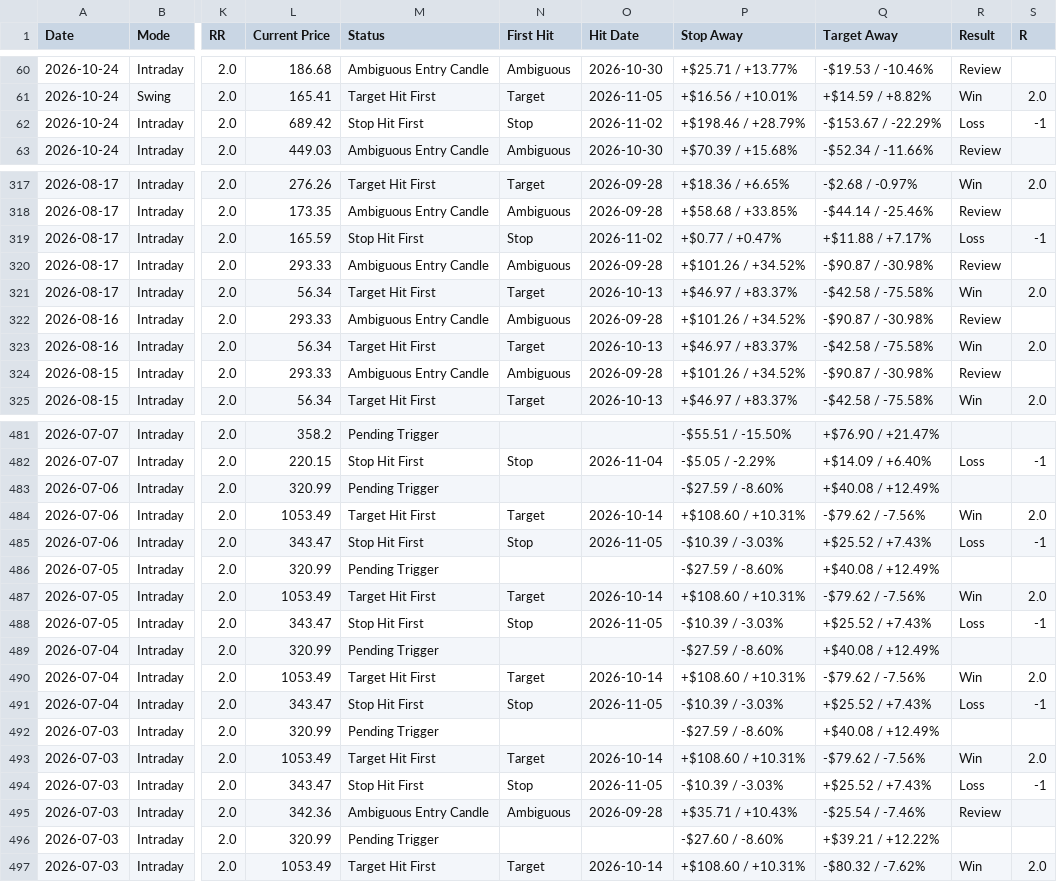
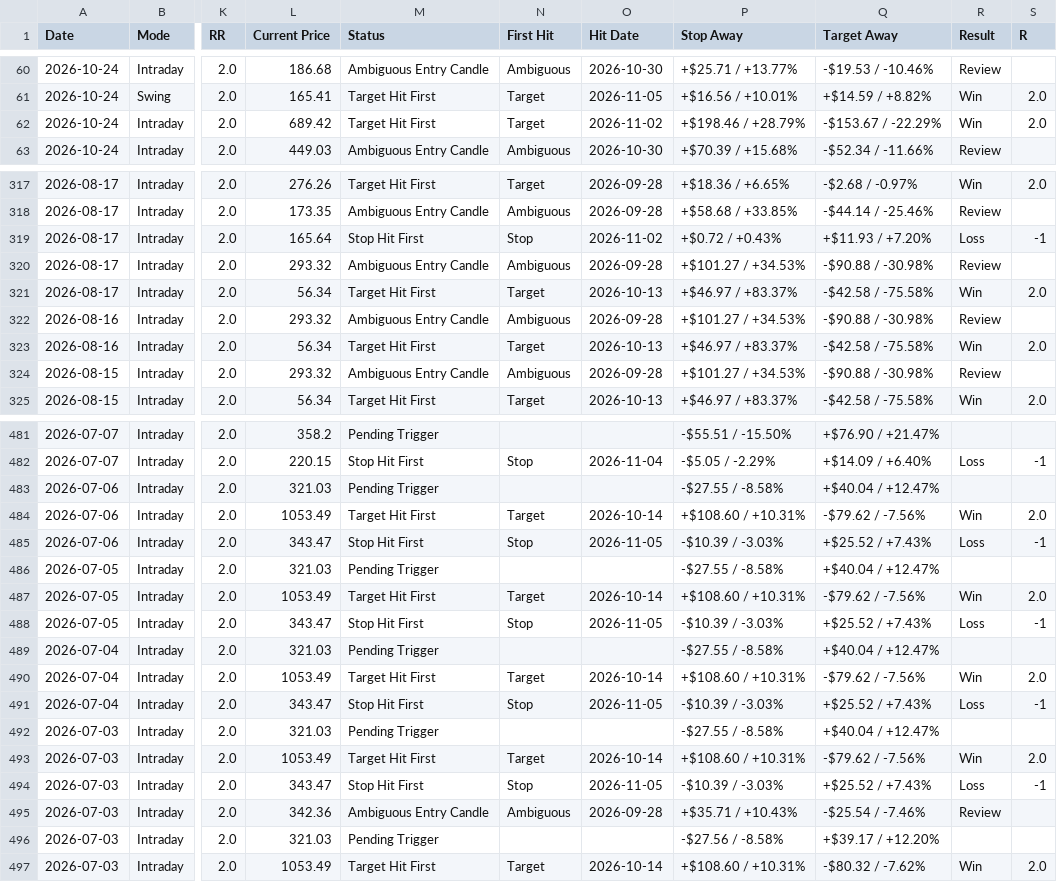
Before and after one commit to pankajmanchnda/swing-trading-scanner-us, a CSV file: performance_log_us.csv, drawn as a sheet; only a part is shown, gaps mark what is left out; the diff covers the shown part only; the diff names each change by its address in the sheet, - before the commit and + after, or states it on an @@ line.

```diff
--- a/performance_log_us.csv
+++ b/performance_log_us.csv
-M62 (Status): Stop Hit First
+M62 (Status): Target Hit First
-N62 (First Hit): Stop
+N62 (First Hit): Target
-R62 (Result): Loss
+R62 (Result): Win
-S62 (R): -1
+S62 (R): 2.0
-L319 (Current Price): 165.59
+L319 (Current Price): 165.64
-P319 (Stop Away): +$0.77 / +0.47%
+P319 (Stop Away): +$0.72 / +0.43%
-Q319 (Target Away): +$11.88 / +7.17%
+Q319 (Target Away): +$11.93 / +7.20%
-L320 (Current Price): 293.33
+L320 (Current Price): 293.32
-P320 (Stop Away): +$101.26 / +34.52%
+P320 (Stop Away): +$101.27 / +34.53%
-Q320 (Target Away): -$90.87 / -30.98%
+Q320 (Target Away): -$90.88 / -30.98%
-L322 (Current Price): 293.33
+L322 (Current Price): 293.32
-P322 (Stop Away): +$101.26 / +34.52%
+P322 (Stop Away): +$101.27 / +34.53%
-Q322 (Target Away): -$90.87 / -30.98%
+Q322 (Target Away): -$90.88 / -30.98%
-L324 (Current Price): 293.33
+L324 (Current Price): 293.32
-P324 (Stop Away): +$101.26 / +34.52%
+P324 (Stop Away): +$101.27 / +34.53%
-Q324 (Target Away): -$90.87 / -30.98%
+Q324 (Target Away): -$90.88 / -30.98%
-L483 (Current Price): 320.99
+L483 (Current Price): 321.03
-P483 (Stop Away): -$27.59 / -8.60%
+P483 (Stop Away): -$27.55 / -8.58%
-Q483 (Target Away): +$40.08 / +12.49%
+Q483 (Target Away): +$40.04 / +12.47%
-L486 (Current Price): 320.99
+L486 (Current Price): 321.03
-P486 (Stop Away): -$27.59 / -8.60%
+P486 (Stop Away): -$27.55 / -8.58%
-Q486 (Target Away): +$40.08 / +12.49%
+Q486 (Target Away): +$40.04 / +12.47%
-L489 (Current Price): 320.99
+L489 (Current Price): 321.03
-P489 (Stop Away): -$27.59 / -8.60%
+P489 (Stop Away): -$27.55 / -8.58%
-Q489 (Target Away): +$40.08 / +12.49%
+Q489 (Target Away): +$40.04 / +12.47%
-L492 (Current Price): 320.99
+L492 (Current Price): 321.03
-P492 (Stop Away): -$27.59 / -8.60%
+P492 (Stop Away): -$27.55 / -8.58%
-Q492 (Target Away): +$40.08 / +12.49%
+Q492 (Target Away): +$40.04 / +12.47%
-L496 (Current Price): 320.99
+L496 (Current Price): 321.03
-P496 (Stop Away): -$27.60 / -8.60%
+P496 (Stop Away): -$27.56 / -8.58%
-Q496 (Target Away): +$39.21 / +12.22%
+Q496 (Target Away): +$39.17 / +12.20%
```
Also changed, not shown: 105 edited cells elsewhere in this file, 1 other file.
